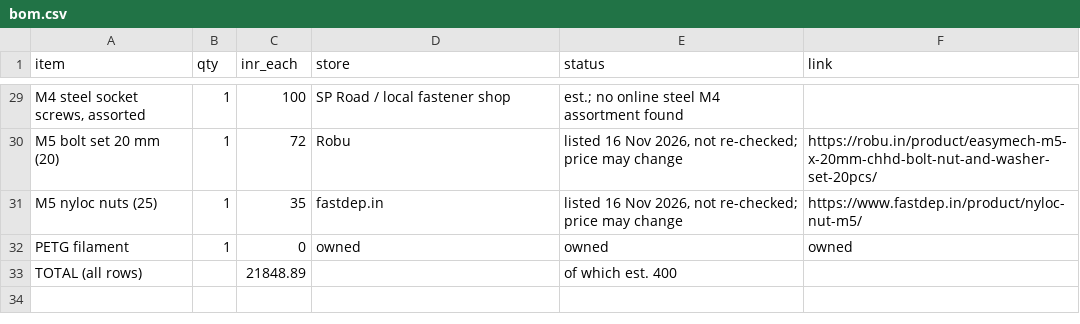
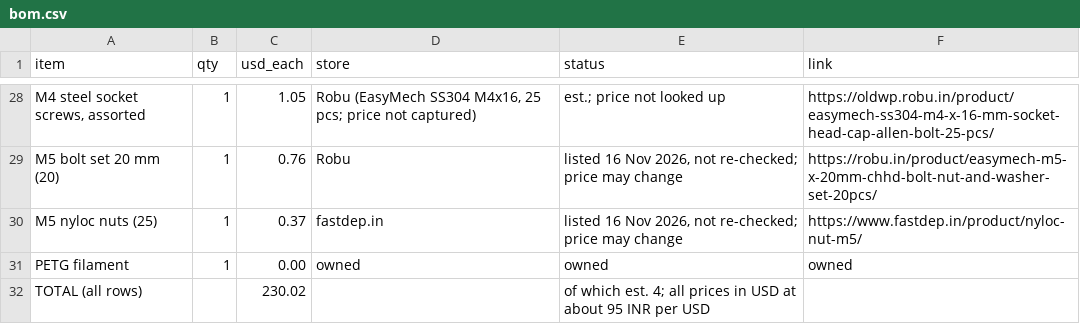
Before and after one commit to adhritpradeepashoka/aegisarmorvolition, a CSV file: bom.csv, drawn as a sheet; only a part is shown, gaps mark what is left out; addresses are those after the commit; the diff covers the shown part only; the diff names each change by its address in the sheet, - before the commit and + after, or states it on an @@ line.

Commit message:
Convert BOM to USD and add a link to every priced row

```diff
--- a/bom.csv
+++ b/bom.csv
-C1: inr_each
+C1: usd_each
-C28 (usd_each): 100
+C28 (usd_each): 1.05
-D28 (store): SP Road / local fastener shop
+D28 (store): Robu (EasyMech SS304 M4x16, 25 pcs; price not captured)
-E28 (status): est.; no online steel M4 assortment found
+E28 (status): est.; price not looked up
-F28 (link): (empty)
+F28 (link): https://oldwp.robu.in/product/easymech-ss304-m4-x-16-mm-socket-head-cap-allen-bolt-25-pcs/
-C29 (usd_each): 72
+C29 (usd_each): 0.76
-C30 (usd_each): 35
+C30 (usd_each): 0.37
-C31 (usd_each): 0
+C31 (usd_each): 0.00
-C32 (usd_each): 21848.89
+C32 (usd_each): 230.02
-E32 (status): of which est. 400
+E32 (status): of which est. 4; all prices in USD at about 95 INR per USD
```
Also changed, not shown: 1 removed row and 29 edited cells elsewhere in this file, 3 other files.
